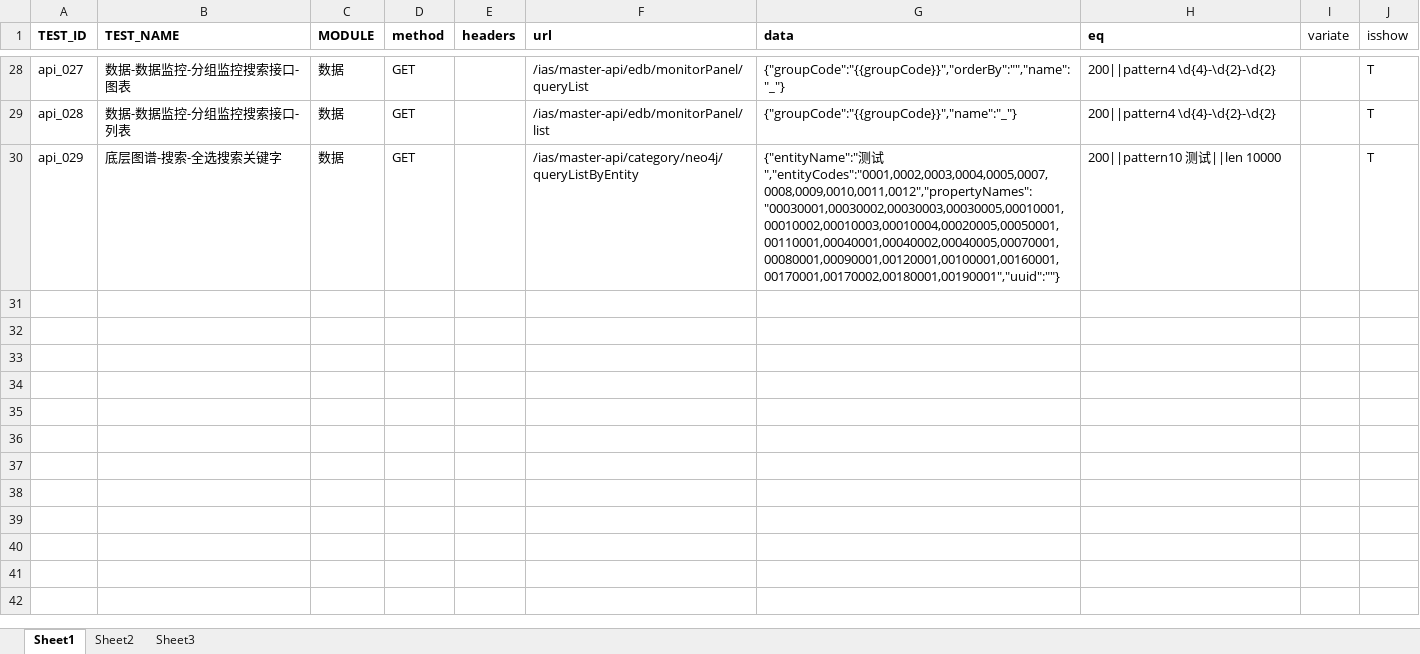
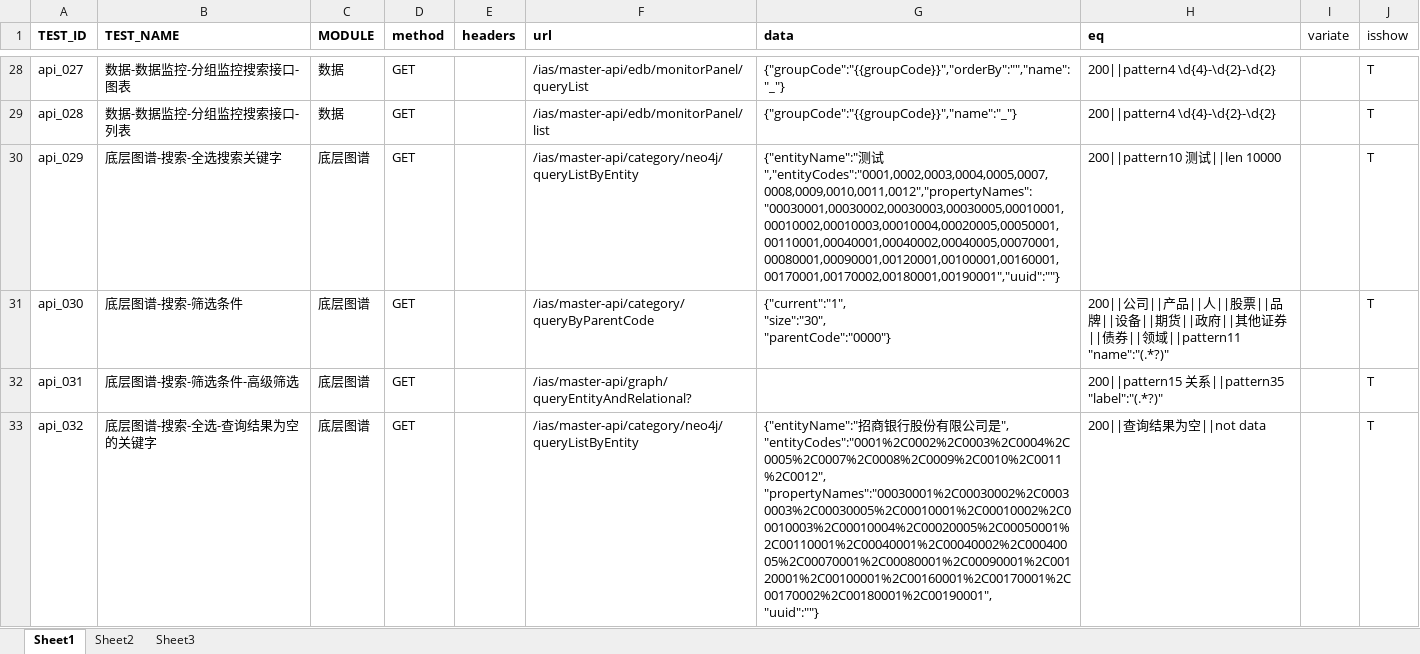
Before and after one commit to newcaolaing/api_auto, an Excel workbook: case_excel/test_cese.xlsx, sheet Sheet1, drawn as a sheet; only a part is shown, gaps mark what is left out; values as stored, in another font and other column widths than the file's, no borders; ↵ is a line break in a cell; the diff covers the shown part only; the diff names each change by its address in the sheet, - before the commit and + after, or states it on an @@ line.

```diff
--- a/case_excel/test_cese.xlsx (sheet Sheet1)
+++ b/case_excel/test_cese.xlsx (sheet Sheet1)
-C30 (MODULE): 数据
+C30 (MODULE): 底层图谱
+row 31: api_030 | 底层图谱-搜索-筛选条件 | 底层图谱 | GET |  | /ias/master-api/category/queryByParentCode | {"current":"1", ↵ "size":"30", ↵ "parentCode":"0000"} | 200||公司||产品||人||股票||品牌||设备||期货||政府||其他证券||债券||领域||pattern11 "name":"(.*?)" |  | T
+row 32: api_031 | 底层图谱-搜索-筛选条件-高级筛选 | 底层图谱 | GET |  | /ias/master-api/graph/queryEntityAndRelational? |  | 200||pattern15 关系||pattern35 "label":"(.*?)" |  | T
+row 33: api_032 | 底层图谱-搜索-全选-查询结果为空的关键字 | 底层图谱 | GET |  | /ias/master-api/category/neo4j/queryListByEntity | {"entityName":"招商银行股份有限公司是", ↵ "entityCodes":"0001%2C0002%2C0003%2C0004%2C0005%2C0007%2C0008%2C0009%2C0010%2C0011%2C0012", ↵ "propertyNames":"00030001%2C00030002%2C00030003%2C00030005%2C00010001%2C00010002%2C00010003%2C00010004%2C00020005%2C00050001%2C00110001%2C00040001%2C00040002%2C00040005%2C00070001%2C00080001%2C00090001%2C00120001%2C00100001%2C00160001%2C00170001%2C00170002%2C00180001%2C00190001", ↵ "uuid":""} | 200||查询结果为空||not data |  | T
```
Also changed, not shown: 12 added rows elsewhere in this sheet, 1 other file.
